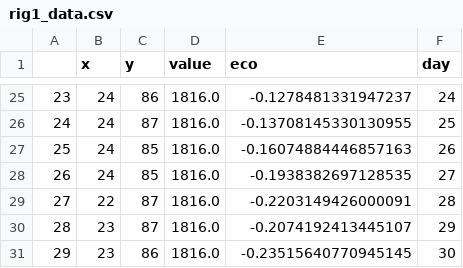
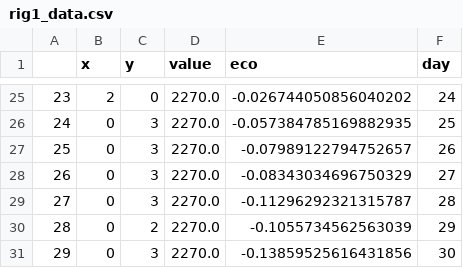
Before and after one commit to Spiratatoe/CEC-2024-Programming-Competition, a CSV file: rig1_data.csv, drawn as a sheet; only a part is shown, gaps mark what is left out; the diff covers the shown part only.

```diff
--- a/rig1_data.csv
+++ b/rig1_data.csv
@@ -25,7 +25,7 @@
-23,24,86,1816.0,-0.1278481331947237,24
-24,24,87,1816.0,-0.13708145330130955,25
-25,24,85,1816.0,-0.16074884446857163,26
-26,24,85,1816.0,-0.1938382697128535,27
-27,22,87,1816.0,-0.2203149426000091,28
-28,23,87,1816.0,-0.2074192413445107,29
-29,23,86,1816.0,-0.23515640770945145,30
+23,2,0,2270.0,-0.026744050856040202,24
+24,0,3,2270.0,-0.057384785169882935,25
+25,0,3,2270.0,-0.07989122794752657,26
+26,0,3,2270.0,-0.08343034696750329,27
+27,0,3,2270.0,-0.11296292321315787,28
+28,0,2,2270.0,-0.1055734562563039,29
+29,0,3,2270.0,-0.13859525616431856,30
```
Also changed, not shown: 92 edited cells elsewhere in this file, 1 other file.
